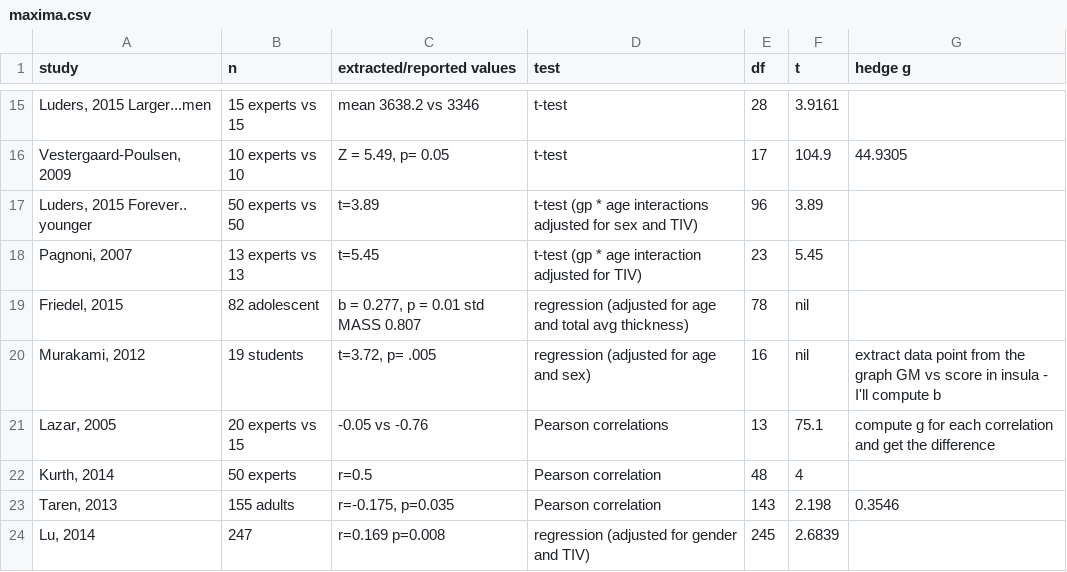
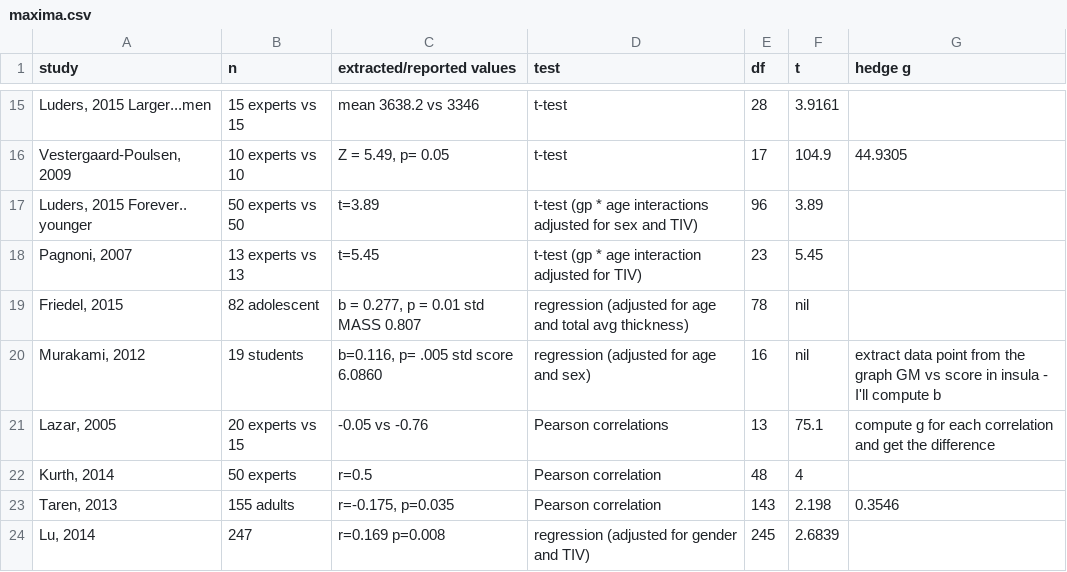
Before and after one commit to CPernet/meta_meditation, a CSV file: maxima.csv, drawn as a sheet; only a part is shown, gaps mark what is left out.

Commit message:
updated murakami

```diff
--- a/maxima.csv
+++ b/maxima.csv
@@ -19,3 +19,3 @@ study,n,extracted/reported values,test,df,t,hedge g
 "Friedel, 2015",82 adolescent,"b = 0.277, p = 0.01 std MASS 0.807",regression (adjusted for age and total avg thickness),78,nil,
-"Murakami, 2012",19 students,"t=3.72, p= .005",regression (adjusted for age and sex),16,nil,extract data point from the graph GM vs score in insula - I'll compute b
+"Murakami, 2012",19 students,"b=0.116, p= .005 std score 6.0860",regression (adjusted for age and sex),16,nil,extract data point from the graph GM vs score in insula - I'll compute b
 "Lazar, 2005",20 experts vs 15, -0.05 vs -0.76,Pearson correlations,13,75.1,compute g for each correlation and get the difference
```
